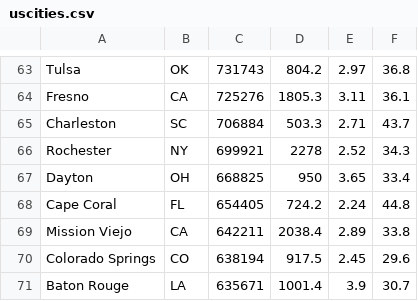
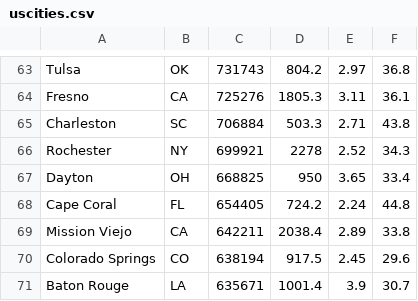
Before and after one commit to Aaron-Yng/Project3, a CSV file: cmake-build-debug/uscities.csv, drawn as a sheet; only a part is shown, gaps mark what is left out.

Commit message:
new csv

```diff
--- a/cmake-build-debug/uscities.csv
+++ b/cmake-build-debug/uscities.csv
@@ -64,3 +64,3 @@ Tulsa,OK,731743,804.2,2.97,36.8
 Fresno,CA,725276,1805.3,3.11,36.1
-Charleston,SC,706884,503.3,2.71,43.7
+Charleston,SC,706884,503.3,2.71,43.8
 Rochester,NY,699921,2278,2.52,34.3
```
